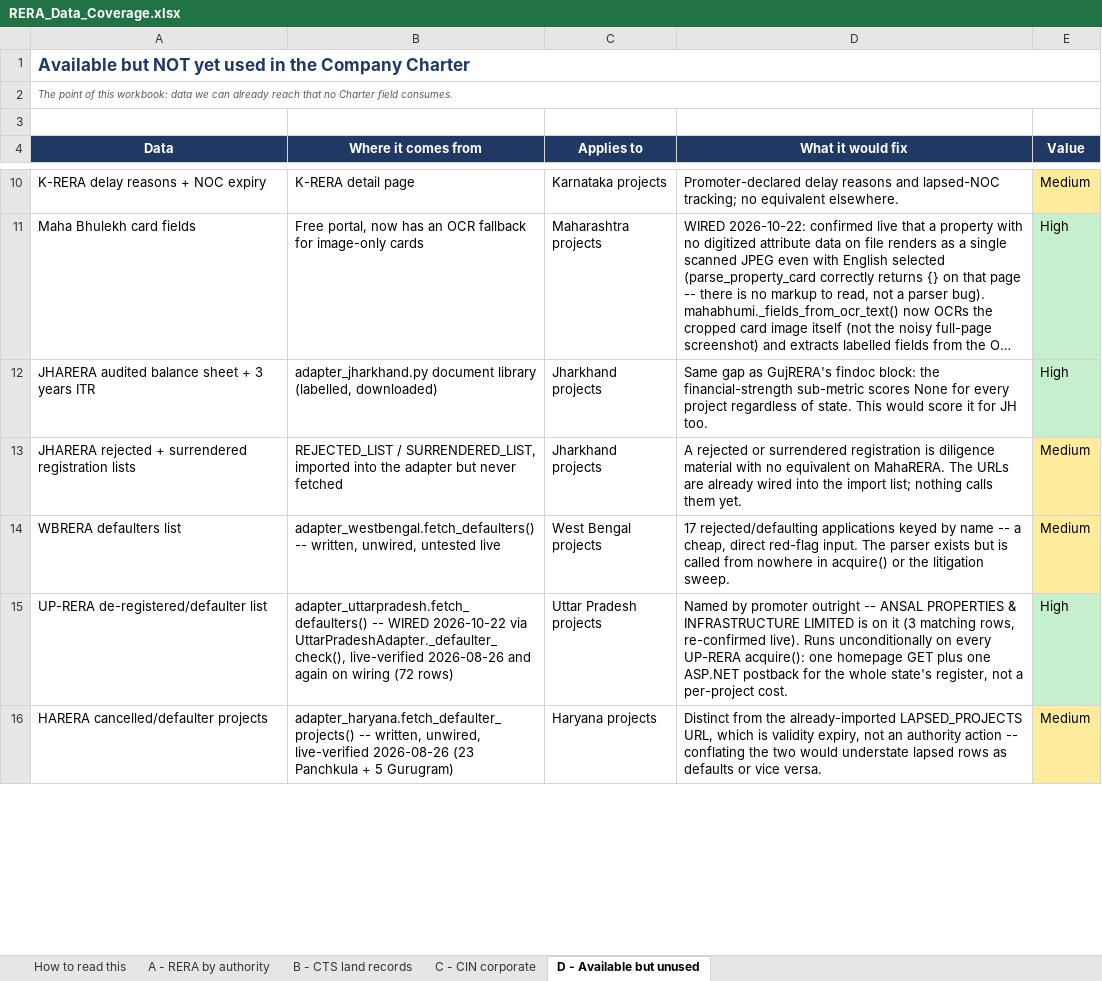
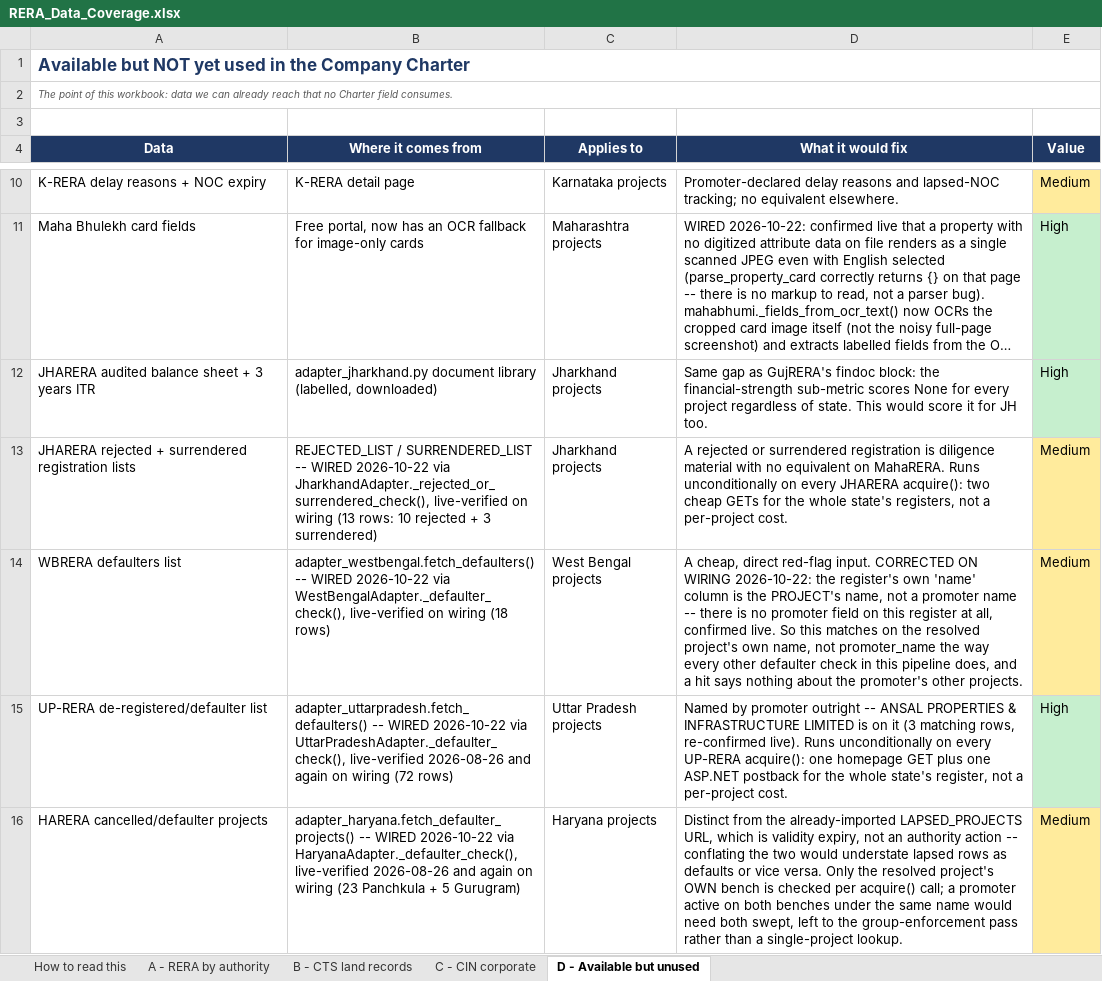
Before and after one commit to Hemang417/RERA_Scrapper, an Excel workbook: docs/RERA_Data_Coverage.xlsx, sheet D - Available but unused, drawn as a sheet; only a part is shown, gaps mark what is left out; long unchanged cells end in …; values as stored, in another font and other column widths than the file's, no borders; the diff covers the shown part only; the diff names each change by its address in the sheet, - before the commit and + after, or states it on an @@ line.

```diff
--- a/docs/RERA_Data_Coverage.xlsx (sheet D - Available but unused)
+++ b/docs/RERA_Data_Coverage.xlsx (sheet D - Available but unused)
-B13 (Where it comes from): REJECTED_LIST / SURRENDERED_LIST, imported into the adapter but never fetched
+B13 (Where it comes from): REJECTED_LIST / SURRENDERED_LIST -- WIRED 2026-10-22 via JharkhandAdapter._rejected_or_surrendered_check(), live-verified on wiring (13 rows: 10 rejected + 3 surrendered)
-D13 (What it would fix): …on MahaRERA. The URLs are already wired into the import list; nothing calls them yet.
+D13 (What it would fix): …on MahaRERA. Runs unconditionally on every JHARERA acquire(): two cheap GETs for the whole state's registers, not a per-project cost.
-B14 (Where it comes from): adapter_westbengal.fetch_defaulters() -- written, unwired, untested live
+B14 (Where it comes from): adapter_westbengal.fetch_defaulters() -- WIRED 2026-10-22 via WestBengalAdapter._defaulter_check(), live-verified on wiring (18 rows)
-D14 (What it would fix): 17 rejected/defaulting applications keyed by name -- a cheap, direct red-flag input. The parser exists but is called from nowhere in acquire() or the litigation sweep.
+D14 (What it would fix): A cheap, direct red-flag input. CORRECTED ON WIRING 2026-10-22: the register's own 'name' column is the PROJECT's name, not a promoter name -- there is no promoter field on this register at all, confirmed live. So this matches on the resolved project's own name, not promoter_name the way every other defaulter check in this pipeline does, and a hit says nothing about the promoter's other projects.
-B16 (Where it comes from): adapter_haryana.fetch_defaulter_projects() -- written, unwired, live-verified 2026-08-26 (23 Panchkula…
+B16 (Where it comes from): adapter_haryana.fetch_defaulter_projects() -- WIRED 2026-10-22 via HaryanaAdapter._defaulter_check(), live-verified 2026-08-26 and again on wiring (23 Panchkula…
-D16 (What it would fix): …vice versa.
+D16 (What it would fix): …vice versa. Only the resolved project's OWN bench is checked per acquire() call; a promoter active on both benches under the same name would need both swept, left to the group-enforcement pass rather than a single-project lookup.
```
Also changed, not shown: 6 edited cells elsewhere in this sheet, 6 other files.
